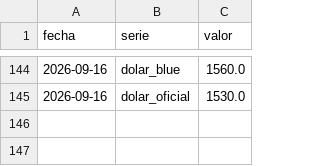
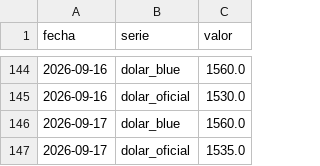
Before and after one commit to licgermancardenas-crypto/precios_argentina2026, a CSV file: data/public/regresores.csv, drawn as a sheet; only a part is shown, gaps mark what is left out; the diff names each change by its address in the sheet, - before the commit and + after, or states it on an @@ line.

```diff
--- a/data/public/regresores.csv
+++ b/data/public/regresores.csv
+row 146: 2026-09-17 | dolar_blue | 1560.0
+row 147: 2026-09-17 | dolar_oficial | 1535.0
```
Also changed, not shown: data/public/comparador.csv, data/public/indice_canasta.csv, 12 other files.
